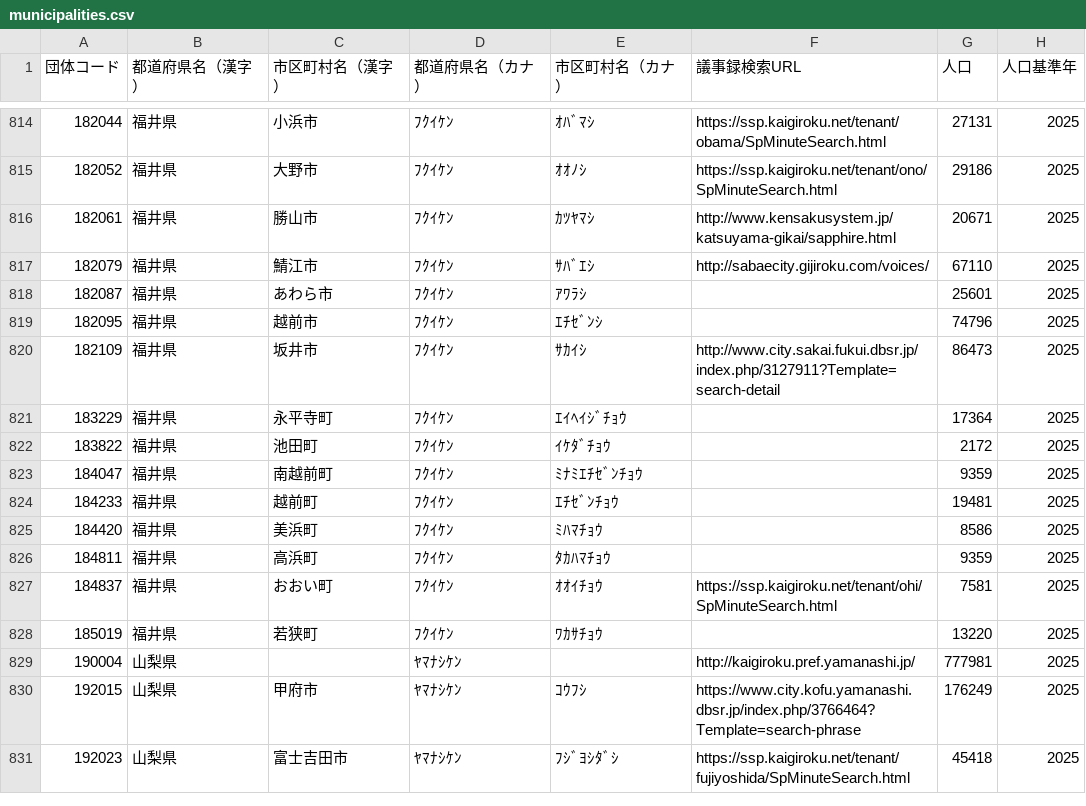
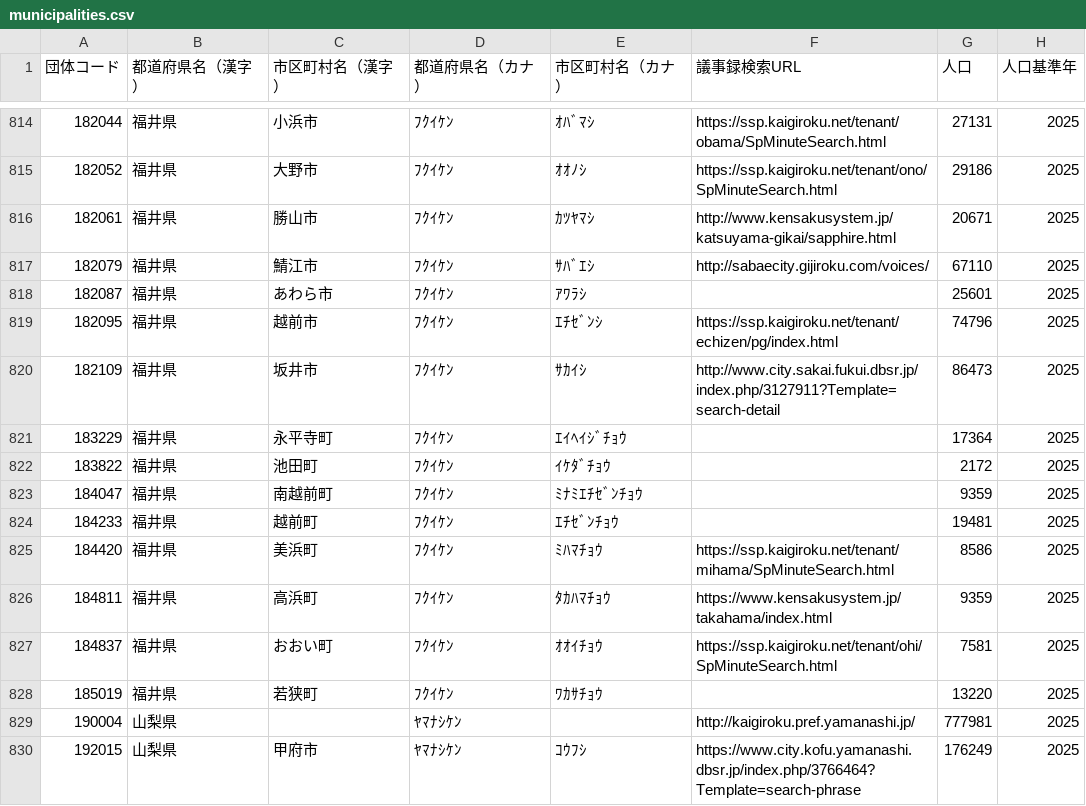
Before and after one commit to matsupiee/open-gikai, a CSV file: packages/db/src/seeds/municipalities.csv, drawn as a sheet; only a part is shown, gaps mark what is left out; the shorter side is filled out with more unchanged rows.

```diff
--- a/packages/db/src/seeds/municipalities.csv
+++ b/packages/db/src/seeds/municipalities.csv
@@ -818,3 +818,3 @@
 182087,福井県,あわら市,ﾌｸｲｹﾝ,ｱﾜﾗｼ,,25601,2025
-182095,福井県,越前市,ﾌｸｲｹﾝ,ｴﾁｾﾞﾝｼ,,74796,2025
+182095,福井県,越前市,ﾌｸｲｹﾝ,ｴﾁｾﾞﾝｼ,https://ssp.kaigiroku.net/tenant/echizen/pg/index.html,74796,2025
 182109,福井県,坂井市,ﾌｸｲｹﾝ,ｻｶｲｼ,http://www.city.sakai.fukui.dbsr.jp/index.php/3127911?Template=search-detail,86473,2025
@@ -824,4 +824,4 @@
 184233,福井県,越前町,ﾌｸｲｹﾝ,ｴﾁｾﾞﾝﾁｮｳ,,19481,2025
-184420,福井県,美浜町,ﾌｸｲｹﾝ,ﾐﾊﾏﾁｮｳ,,8586,2025
-184811,福井県,高浜町,ﾌｸｲｹﾝ,ﾀｶﾊﾏﾁｮｳ,,9359,2025
+184420,福井県,美浜町,ﾌｸｲｹﾝ,ﾐﾊﾏﾁｮｳ,https://ssp.kaigiroku.net/tenant/mihama/SpMinuteSearch.html,8586,2025
+184811,福井県,高浜町,ﾌｸｲｹﾝ,ﾀｶﾊﾏﾁｮｳ,https://www.kensakusystem.jp/takahama/index.html,9359,2025
 184837,福井県,おおい町,ﾌｸｲｹﾝ,ｵｵｲﾁｮｳ,https://ssp.kaigiroku.net/tenant/ohi/SpMinuteSearch.html,7581,2025
```
